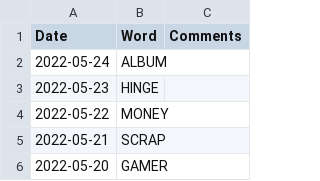
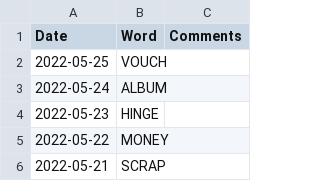
Before and after one commit to mdahlman/wordle, a CSV file: docs/_data/wordle_answers.csv, drawn as a sheet; only a part is shown; the shorter side is filled out with more unchanged rows; the diff names each change by its address in the sheet, - before the commit and + after, or states it on an @@ line.

Commit message:
answers through 2022-05-25

```diff
--- a/docs/_data/wordle_answers.csv
+++ b/docs/_data/wordle_answers.csv
+row 2: 2022-05-25 | VOUCH
```
